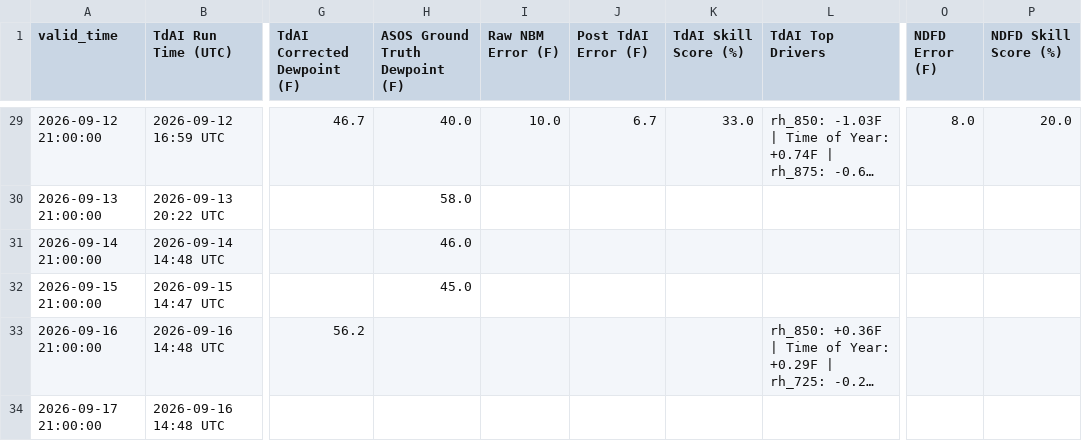
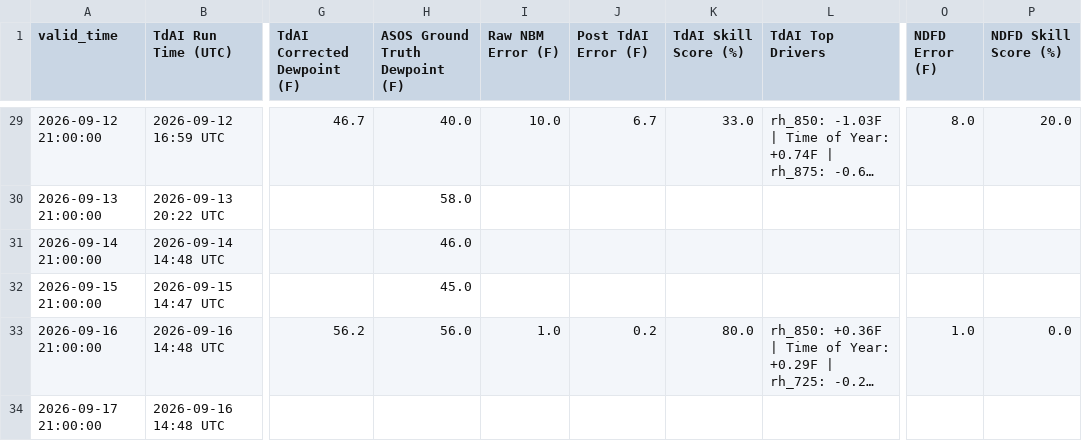
Before and after one commit to sean838432/TdAI, a CSV file: deterministic_output/TdAI_deterministic_operational_CAR.csv, drawn as a sheet; only a part is shown, gaps mark what is left out; long unchanged cells end in …; the diff names each change by its address in the sheet, - before the commit and + after, or states it on an @@ line.

```diff
--- a/deterministic_output/TdAI_deterministic_operational_CAR.csv
+++ b/deterministic_output/TdAI_deterministic_operational_CAR.csv
-H33 (ASOS Ground Truth Dewpoint (F)): (empty)
+H33 (ASOS Ground Truth Dewpoint (F)): 56.0
-I33 (Raw NBM Error (F)): (empty)
+I33 (Raw NBM Error (F)): 1.0
-J33 (Post TdAI Error (F)): (empty)
+J33 (Post TdAI Error (F)): 0.2
-K33 (TdAI Skill Score (%)): (empty)
+K33 (TdAI Skill Score (%)): 80.0
-O33 (NDFD Error (F)): (empty)
+O33 (NDFD Error (F)): 1.0
-P33 (NDFD Skill Score (%)): (empty)
+P33 (NDFD Skill Score (%)): 0.0
```
Also changed, not shown: deterministic_output/TdAI_deterministic_operational_FVE.csv, deterministic_output/TdAI_deterministic_operational_HUL.csv.
